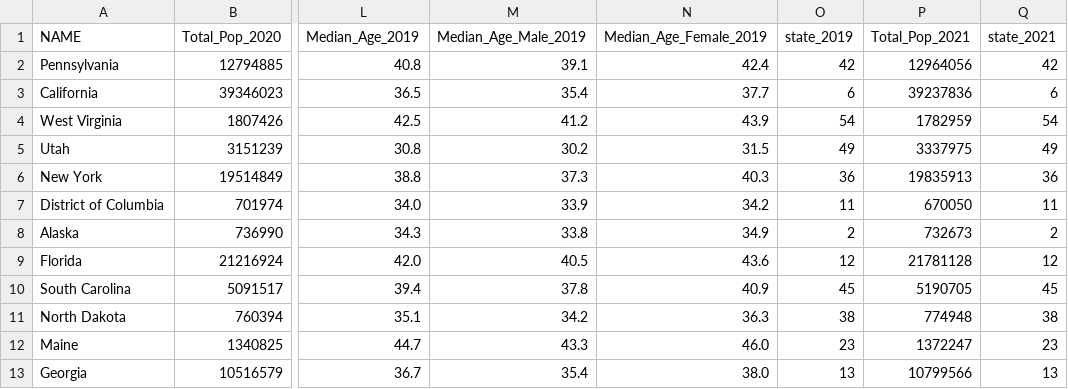
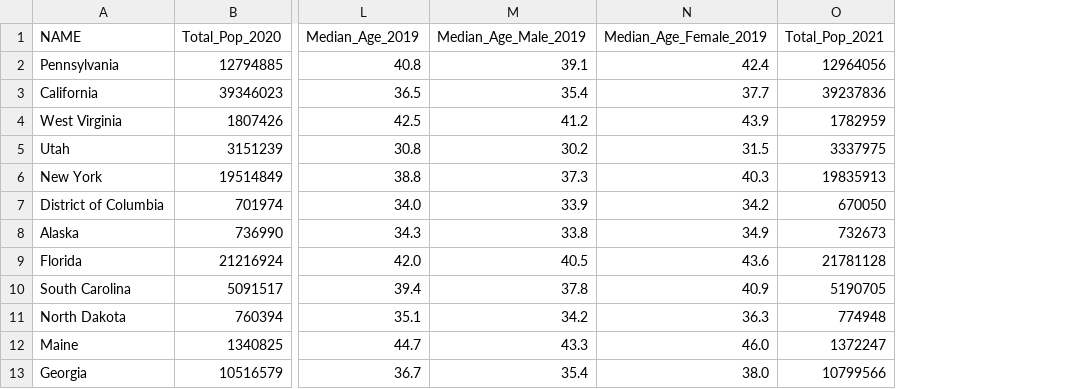
Before and after one commit to amitrani6/maps, a CSV file: data_to_plot/state_level_data_2019_to_2021.csv, drawn as a sheet; only a part is shown, gaps mark what is left out; the diff names each change by its address in the sheet, - before the commit and + after, or states it on an @@ line.

Commit message:
Added multiple years of data and renamed variables accordingly.

```diff
--- a/data_to_plot/state_level_data_2019_to_2021.csv
+++ b/data_to_plot/state_level_data_2019_to_2021.csv
-column O (state_2019), rows 2-13: 42 | 6 | 54 | 49 | 36 | 11 | 2 | 12 | 45 | 38 | 23 | 13
-column Q (state_2021), rows 2-13: 42 | 6 | 54 | 49 | 36 | 11 | 2 | 12 | 45 | 38 | 23 | 13
```
Also changed, not shown: 3 other files.
